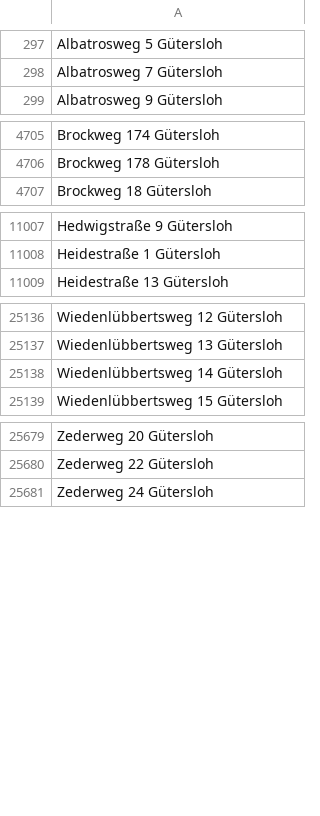
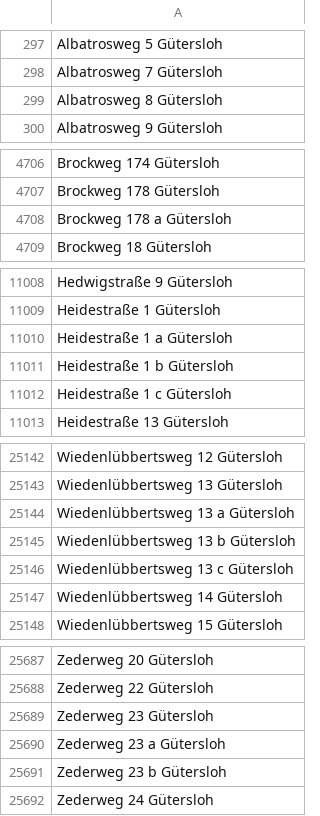
Before and after one commit to flohoff/kreisgt-addressentwicklung, a CSV file: Guetersloh.csv, drawn as a sheet; only a part is shown, gaps mark what is left out; the diff covers the shown part only.

```diff
--- a/Guetersloh.csv
+++ b/Guetersloh.csv
@@ -298,2 +298,3 @@ Albatrosweg 5 Gütersloh
 Albatrosweg 7 Gütersloh
+Albatrosweg 8 Gütersloh
 Albatrosweg 9 Gütersloh
@@ -4706,2 +4707,3 @@ Brockweg 174 Gütersloh
 Brockweg 178 Gütersloh
+Brockweg 178 a Gütersloh
 Brockweg 18 Gütersloh
@@ -11008,2 +11009,5 @@ Hedwigstraße 9 Gütersloh
 Heidestraße 1 Gütersloh
+Heidestraße 1 a Gütersloh
+Heidestraße 1 b Gütersloh
+Heidestraße 1 c Gütersloh
 Heidestraße 13 Gütersloh
@@ -25137,2 +25143,5 @@ Wiedenlübbertsweg 12 Gütersloh
 Wiedenlübbertsweg 13 Gütersloh
+Wiedenlübbertsweg 13 a Gütersloh
+Wiedenlübbertsweg 13 b Gütersloh
+Wiedenlübbertsweg 13 c Gütersloh
 Wiedenlübbertsweg 14 Gütersloh
@@ -25680,2 +25688,5 @@ Zederweg 20 Gütersloh
 Zederweg 22 Gütersloh
+Zederweg 23 Gütersloh
+Zederweg 23 a Gütersloh
+Zederweg 23 b Gütersloh
 Zederweg 24 Gütersloh
```
Also changed, not shown: 2 added rows and 2 removed rows elsewhere in this file, Borgholzhausen.csv, HalleWestf.csv, 6 other files.
